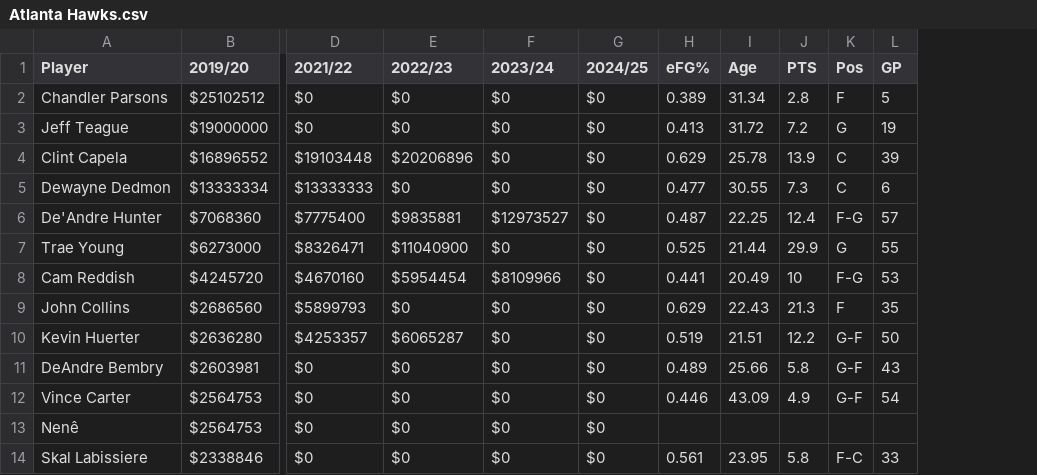
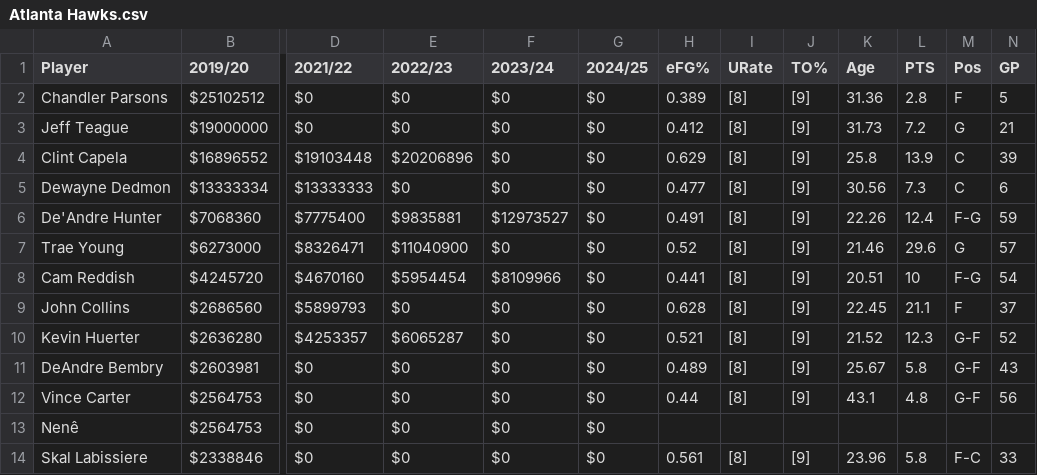
Before and after one commit to caHaber/nba-scraper-data, a CSV file: teams/Atlanta Hawks.csv, drawn as a sheet; only a part is shown, gaps mark what is left out; addresses are those after the commit; the diff covers the shown part only; the diff names each change by its address in the sheet, - before the commit and + after, or states it on an @@ line.

```diff
--- a/teams/Atlanta Hawks.csv
+++ b/teams/Atlanta Hawks.csv
+column I (URate), rows 2-14: [8] | [8] | [8] | [8] | [8] | [8] | [8] | [8] | [8] | [8] | [8] |  | [8]
+column J (TO%), rows 2-14: [9] | [9] | [9] | [9] | [9] | [9] | [9] | [9] | [9] | [9] | [9] |  | [9]
-K2 (Age): 31.34
+K2 (Age): 31.36
-H3 (eFG%): 0.413
+H3 (eFG%): 0.412
-K3 (Age): 31.72
+K3 (Age): 31.73
-N3 (GP): 19
+N3 (GP): 21
-K4 (Age): 25.78
+K4 (Age): 25.8
-K5 (Age): 30.55
+K5 (Age): 30.56
-H6 (eFG%): 0.487
+H6 (eFG%): 0.491
-K6 (Age): 22.25
+K6 (Age): 22.26
-N6 (GP): 57
+N6 (GP): 59
-H7 (eFG%): 0.525
+H7 (eFG%): 0.52
-K7 (Age): 21.44
+K7 (Age): 21.46
-L7 (PTS): 29.9
+L7 (PTS): 29.6
-N7 (GP): 55
+N7 (GP): 57
-K8 (Age): 20.49
+K8 (Age): 20.51
-N8 (GP): 53
+N8 (GP): 54
-H9 (eFG%): 0.629
+H9 (eFG%): 0.628
-K9 (Age): 22.43
+K9 (Age): 22.45
-L9 (PTS): 21.3
+L9 (PTS): 21.1
-N9 (GP): 35
+N9 (GP): 37
-H10 (eFG%): 0.519
+H10 (eFG%): 0.521
-K10 (Age): 21.51
+K10 (Age): 21.52
-L10 (PTS): 12.2
+L10 (PTS): 12.3
-N10 (GP): 50
+N10 (GP): 52
-K11 (Age): 25.66
+K11 (Age): 25.67
-H12 (eFG%): 0.446
+H12 (eFG%): 0.44
-K12 (Age): 43.09
+K12 (Age): 43.1
-L12 (PTS): 4.9
+L12 (PTS): 4.8
-N12 (GP): 54
+N12 (GP): 56
-K14 (Age): 23.95
+K14 (Age): 23.96
```
Also changed, not shown: 18 edited cells elsewhere in this file, teams/Brooklyn Nets.csv, teams/Detroit Pistons.csv, 29 other files.
